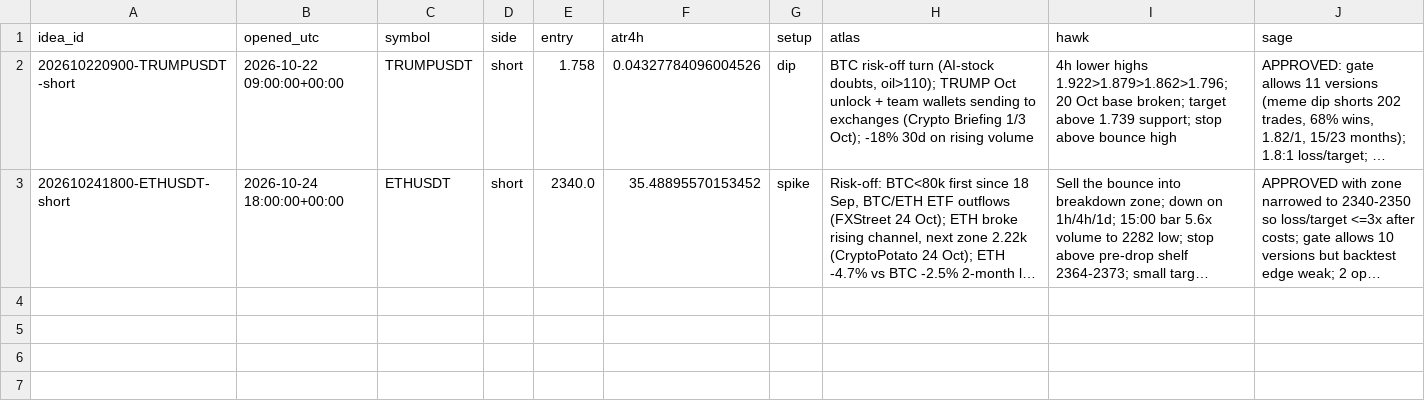
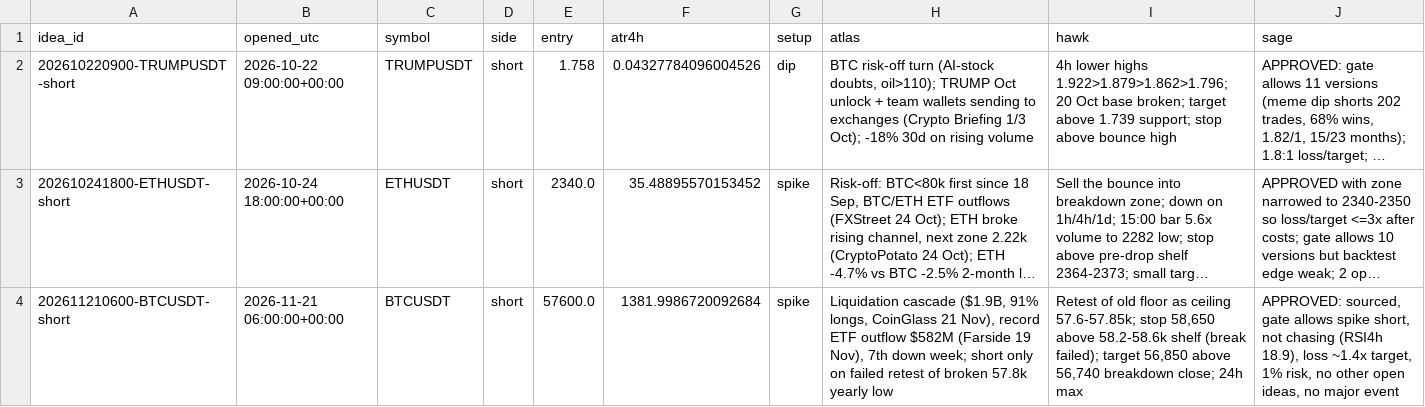
Before and after one commit to atwirabih01-creator/my-first-project, a CSV file: trading/journal/ideas.csv, drawn as a sheet; long unchanged cells end in …; the diff names each change by its address in the sheet, - before the commit and + after, or states it on an @@ line.

```diff
--- a/trading/journal/ideas.csv
+++ b/trading/journal/ideas.csv
+row 4: 202611210600-BTCUSDT-short | 2026-11-21 06:00:00+00:00 | BTCUSDT | short | 57600.0 | 1381.9986720092684 | spike | Liquidation cascade ($1.9B, 91% longs, CoinGlass 21 Nov), record ETF outflow $582M (Farside 19 Nov), 7th down week; short only on failed retest of broken 57.8k yearly low | Retest of old floor as ceiling 57.6-57.85k; stop 58,650 above 58.2-58.6k shelf (break failed); target 56,850 above 56,740 breakdown close; 24h max | APPROVED: sourced, gate allows spike short, not chasing (RSI4h 18.9), loss ~1.4x target, 1% risk, no other open ideas, no major event
```
Also changed, not shown: trading/journal/paper_trades.csv, trading/journal/pending.csv, 5 other files.
